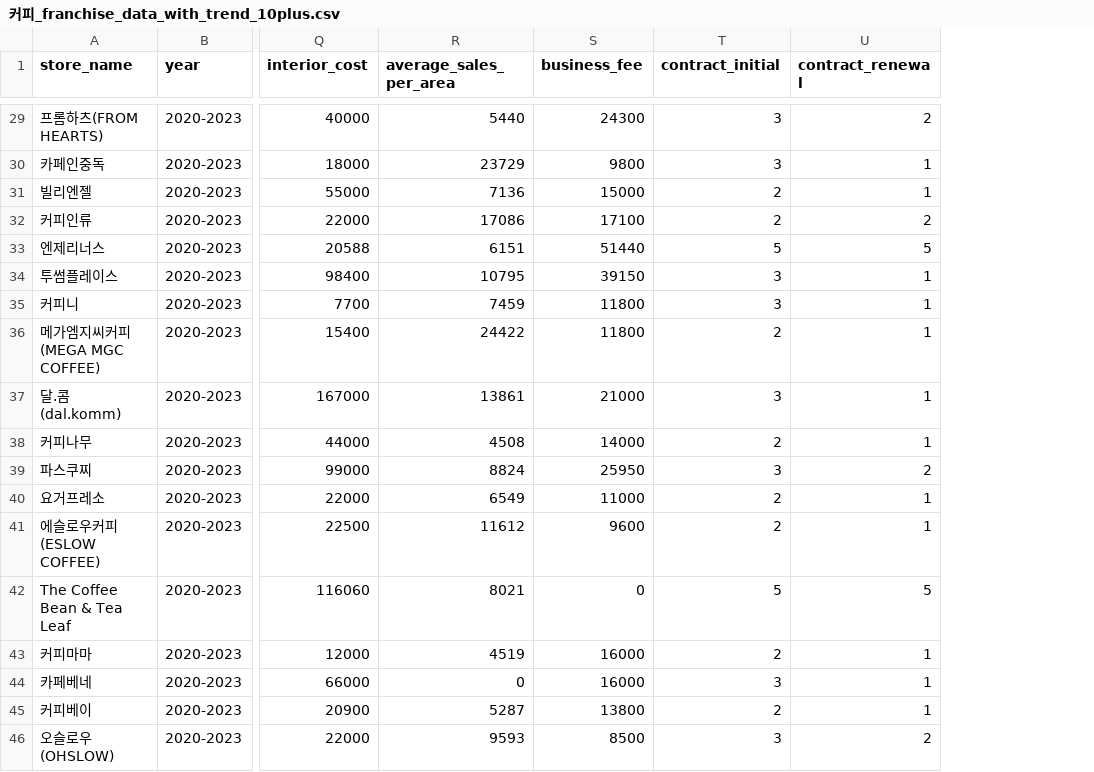
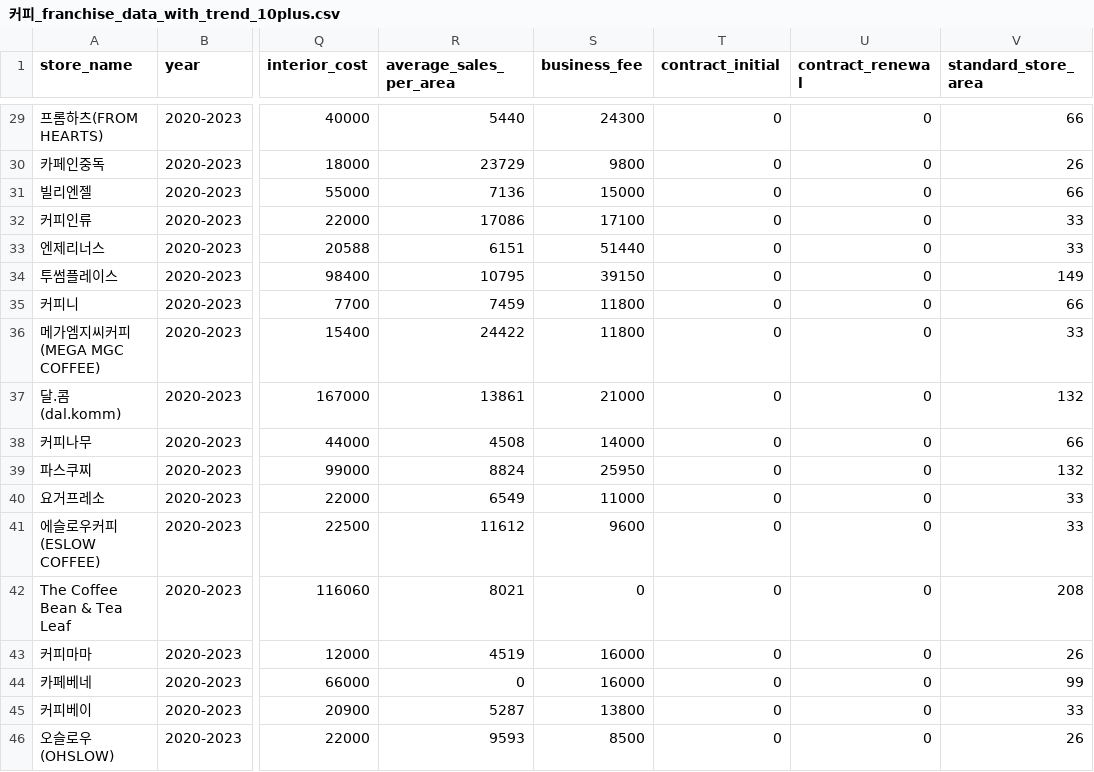
Before and after one commit to ming-taro/GrowBiz, a CSV file: AI_Models/franchise_rank/preprocessing_stage1/커피_franchise_data_with_trend_10plus.csv, drawn as a sheet; only a part is shown, gaps mark what is left out; the diff covers the shown part only; the diff names each change by its address in the sheet, - before the commit and + after, or states it on an @@ line.

```diff
--- a/AI_Models/franchise_rank/preprocessing_stage1/커피_franchise_data_with_trend_10plus.csv
+++ b/AI_Models/franchise_rank/preprocessing_stage1/커피_franchise_data_with_trend_10plus.csv
+column V (standard_store_area), rows 29-46: 66 | 26 | 66 | 33 | 33 | 149 | 66 | 33 | 132 | 66 | 132 | 33 | 33 | 208 | 26 | 99 | 33 | 26
-T29:T30 (contract_initial): 3
+T29:T30 (contract_initial): 0
-U29 (contract_renewal): 2
+U29 (contract_renewal): 0
-U30:U31 (contract_renewal): 1
+U30:U31 (contract_renewal): 0
-T31:T32 (contract_initial): 2
+T31:T32 (contract_initial): 0
-U32 (contract_renewal): 2
+U32 (contract_renewal): 0
-T33 (contract_initial): 5
+T33 (contract_initial): 0
-U33 (contract_renewal): 5
+U33 (contract_renewal): 0
-T34:T35 (contract_initial): 3
+T34:T35 (contract_initial): 0
-U34:U38 (contract_renewal): 1
+U34:U38 (contract_renewal): 0
-T36 (contract_initial): 2
+T36 (contract_initial): 0
-T37 (contract_initial): 3
+T37 (contract_initial): 0
-T38 (contract_initial): 2
+T38 (contract_initial): 0
-T39 (contract_initial): 3
+T39 (contract_initial): 0
-U39 (contract_renewal): 2
+U39 (contract_renewal): 0
-T40:T41 (contract_initial): 2
+T40:T41 (contract_initial): 0
-U40:U41 (contract_renewal): 1
+U40:U41 (contract_renewal): 0
-T42 (contract_initial): 5
+T42 (contract_initial): 0
-U42 (contract_renewal): 5
+U42 (contract_renewal): 0
-T43 (contract_initial): 2
+T43 (contract_initial): 0
-U43:U45 (contract_renewal): 1
+U43:U45 (contract_renewal): 0
-T44 (contract_initial): 3
+T44 (contract_initial): 0
-T45 (contract_initial): 2
+T45 (contract_initial): 0
-T46 (contract_initial): 3
+T46 (contract_initial): 0
-U46 (contract_renewal): 2
+U46 (contract_renewal): 0
```
Also changed, not shown: 54 edited cells elsewhere in this file, AI_Models/franchise_rank/preprocessing_stage1/아이스크림_franchise_data_with_trend_10plus.csv, AI_Models/franchise_rank/preprocessing_stage1/제과제빵_franchise_data_with_trend_10plus.csv, 3 other files.
